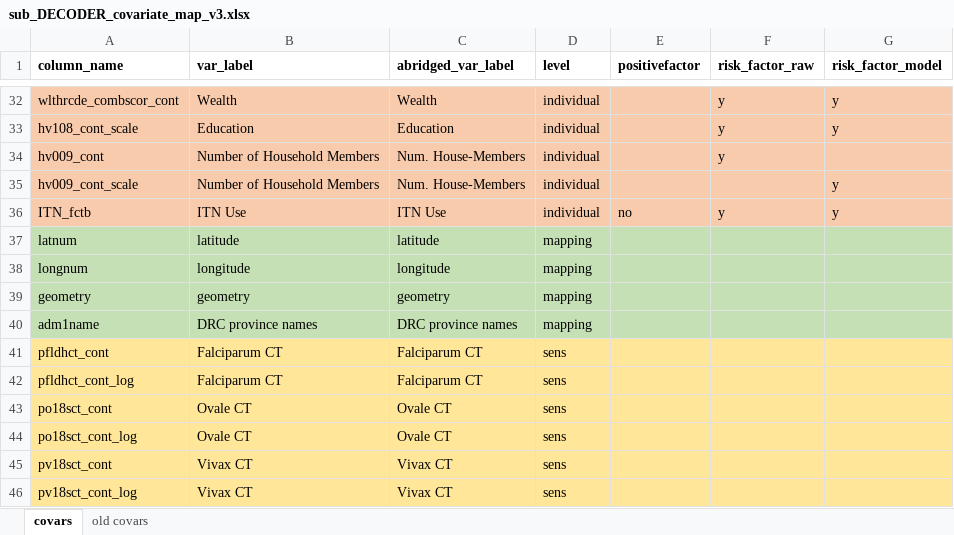
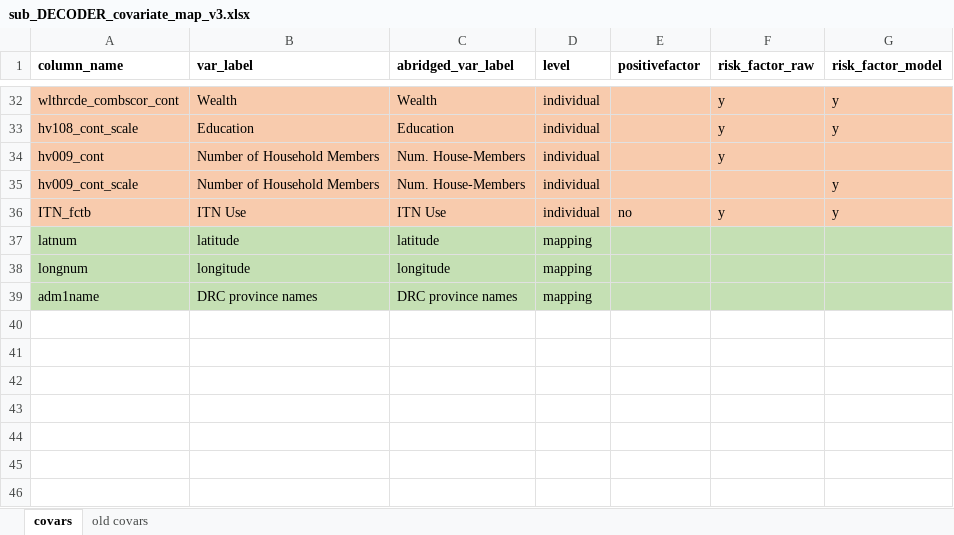
Before and after one commit to nickbrazeau/VivID_Epi, an Excel workbook: model_datamaps/sub_DECODER_covariate_map_v3.xlsx, sheet covars, drawn as a sheet; only a part is shown, gaps mark what is left out; values as stored, in another font and other column widths than the file's, no borders; table styles not drawn; the diff names each change by its address in the sheet, - before the commit and + after, or states it on an @@ line.

```diff
--- a/model_datamaps/sub_DECODER_covariate_map_v3.xlsx (sheet covars)
+++ b/model_datamaps/sub_DECODER_covariate_map_v3.xlsx (sheet covars)
-row 39: geometry | geometry | geometry | mapping
-row 41: pfldhct_cont | Falciparum CT | Falciparum CT | sens
-row 42: pfldhct_cont_log | Falciparum CT | Falciparum CT | sens
-row 43: po18sct_cont | Ovale CT | Ovale CT | sens
-row 44: po18sct_cont_log | Ovale CT | Ovale CT | sens
-row 45: pv18sct_cont | Vivax CT | Vivax CT | sens
-row 46: pv18sct_cont_log | Vivax CT | Vivax CT | sens
```
Also changed, not shown: 15 other files.
